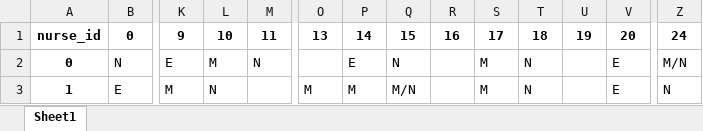
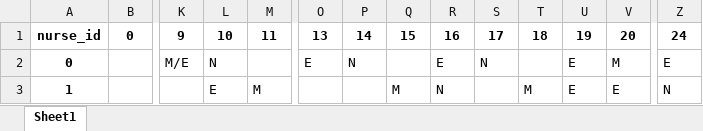
Before and after one commit to kawin7538/nurse_scheduling, an Excel workbook: output/pretty_results.xlsx, sheet Sheet1, drawn as a sheet; only a part is shown, gaps mark what is left out; values as stored, in another font and other column widths than the file's, no borders; the diff covers the shown part only; the diff names each change by its address in the sheet, - before the commit and + after, or states it on an @@ line.

```diff
--- a/output/pretty_results.xlsx (sheet Sheet1)
+++ b/output/pretty_results.xlsx (sheet Sheet1)
-B2: N
+B2: (empty)
-K2: E
+K2: M/E
-L2: M
+L2: N
-M2: N
+M2: (empty)
-O2: (empty)
+O2: E
-P2: E
+P2: N
-Q2: N
+Q2: (empty)
-R2: (empty)
+R2: E
-S2: M
+S2: N
-T2: N
+T2: (empty)
-U2:U3: (empty)
+U2:U3: E
-V2: E
+V2: M
-Z2: M/N
+Z2: E
-B3: E
+B3: (empty)
-K3: M
+K3: (empty)
-L3: N
+L3: E
-M3: (empty)
+M3: M
-O3: M
+O3: (empty)
-P3: M
+P3: (empty)
-Q3: M/N
+Q3: M
-R3: (empty)
+R3: N
-S3: M
+S3: (empty)
-T3: N
+T3: M
```
Also changed, not shown: 1 added row, 1 removed row and 643 edited cells elsewhere in this sheet, output/results.xlsx, output/summarise_per_nurse.xlsx, 26 other files.
